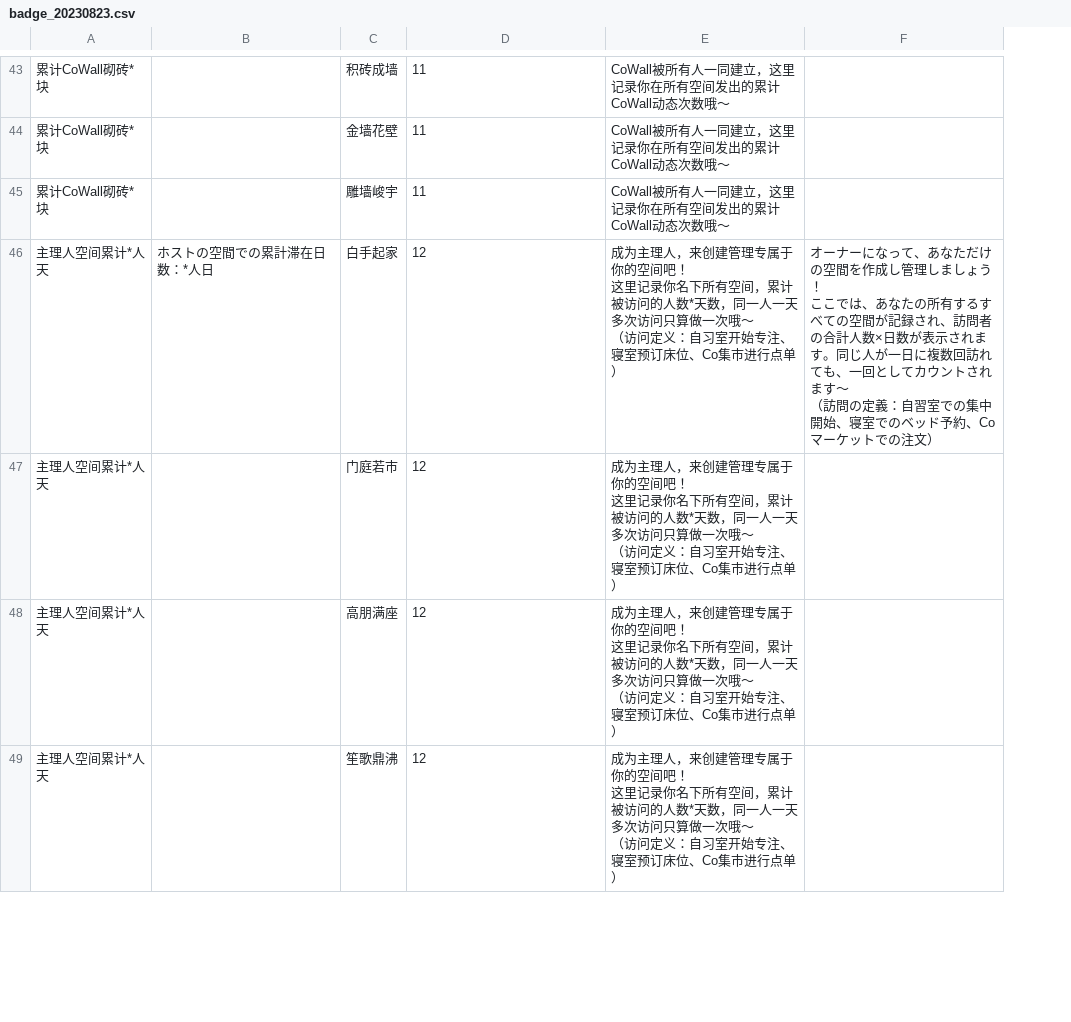
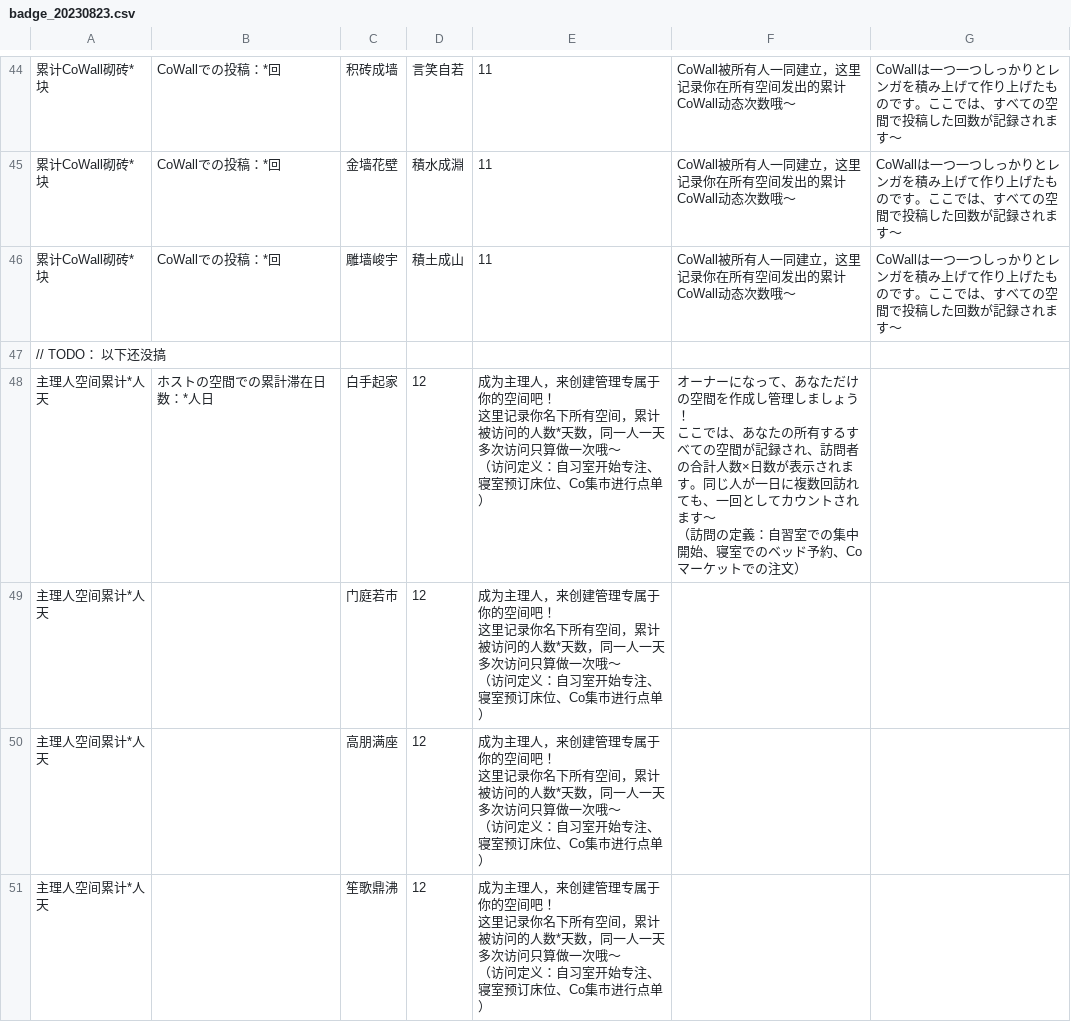
Before and after one commit to cliulang/intl-text, a CSV file: badge_20230823.csv, drawn as a sheet; only a part is shown, gaps mark what is left out; removed rows and columns are numbered as before the commit, all else as after; ↵ is a line break in a cell; the diff covers the shown part only; the diff names each change by its address in the sheet, - before the commit and + after, or states it on an @@ line.

```diff
--- a/badge_20230823.csv
+++ b/badge_20230823.csv
-column B, row 46: ホストの空間での累計滞在日数：*人日
+column B, rows 44-46: all CoWallでの投稿：*回; row 48: ホストの空間での累計滞在日数：*人日
+column D, rows 44-46: 言笑自若 | 積水成淵 | 積土成山; rows 48-51: all 12
-column F, row 46: オーナーになって、あなただけの空間を作成し管理しましょう！ ↵ ここでは、あなたの所有するすべての空間が記録され、訪問者の合計人数×日数が表示されます。同じ人が一日に複数回訪れても、一回としてカウントされます～ ↵ （訪問の定義：自習室での集中開始、寝室でのベッド予約、Coマーケットでの注文）
+column G, rows 44-46: all CoWallは一つ一つしっかりとレンガを積み上げて作り上げたものです。ここでは、すべての空間で投稿した回数が記録されます～
+row 47: // TODO： 以下还没搞
-E48:E51: 12
+E48:E51: 成为主理人，来创建管理专属于你的空间吧！ ↵ 这里记录你名下所有空间，累计被访问的人数*天数，同一人一天多次访问只算做一次哦～ ↵ （访问定义：自习室开始专注、寝室预订床位、Co集市进行点单）
-F48: 成为主理人，来创建管理专属于你的空间吧！ ↵ 这里记录你名下所有空间，累计被访问的人数*天数，同一人一天多次访问只算做一次哦～ ↵ （访问定义：自习室开始专注、寝室预订床位、Co集市进行点单）
+F48: オーナーになって、あなただけの空間を作成し管理しましょう！ ↵ ここでは、あなたの所有するすべての空間が記録され、訪問者の合計人数×日数が表示されます。同じ人が一日に複数回訪れても、一回としてカウントされます～ ↵ （訪問の定義：自習室での集中開始、寝室でのベッド予約、Coマーケットでの注文）
-F49:F51: 成为主理人，来创建管理专属于你的空间吧！ ↵ 这里记录你名下所有空间，累计被访问的人数*天数，同一人一天多次访问只算做一次哦～ ↵ （访问定义：自习室开始专注、寝室预订床位、Co集市进行点单）
+F49:F51: (empty)
```
Also changed, not shown: 1 added row and 22 edited cells elsewhere in this file, 3 other files.
